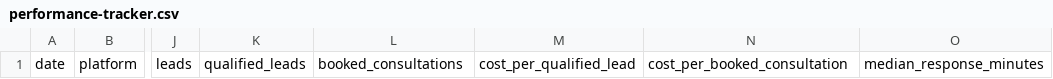
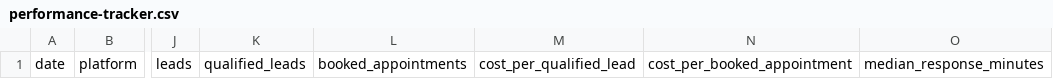
Before and after one commit to amingione/house-of-rose-site, a CSV file: docs/GOVERNANCE/internal_only/marketing/campaigns/2026-q3-local-acquisition/operations/performance-tracker.csv, drawn as a sheet; only a part is shown, gaps mark what is left out; the diff names each change by its address in the sheet, - before the commit and + after, or states it on an @@ line.

Commit message:
Measure all booked campaign appointments

```diff
--- a/docs/GOVERNANCE/internal_only/marketing/campaigns/2026-q3-local-acquisition/operations/performance-tracker.csv
+++ b/docs/GOVERNANCE/internal_only/marketing/campaigns/2026-q3-local-acquisition/operations/performance-tracker.csv
-L1: booked_consultations
+L1: booked_appointments
-N1: cost_per_booked_consultation
+N1: cost_per_booked_appointment
```
Also changed, not shown: 1 other file.
